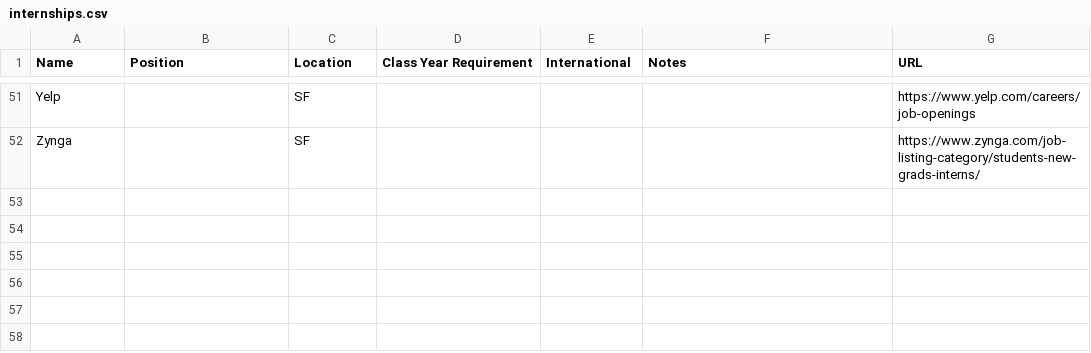
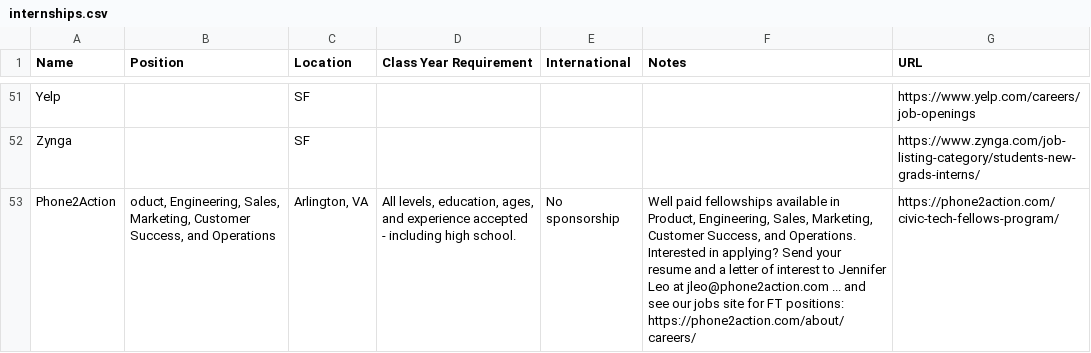
Before and after one commit to Zackhardtoname/internships, a CSV file: internships.csv, drawn as a sheet; only a part is shown, gaps mark what is left out; the diff names each change by its address in the sheet, - before the commit and + after, or states it on an @@ line.

Commit message:
Add Phone2Action

```diff
--- a/internships.csv
+++ b/internships.csv
+row 53: Phone2Action | oduct, Engineering, Sales, Marketing, Customer Success, and Operations | Arlington, VA | All levels, education, ages, and experience accepted - including high school. | No sponsorship | Well paid fellowships available in Product, Engineering, Sales, Marketing, Customer Success, and Operations. Interested in applying? Send your resume and a letter of interest to Jennifer Leo at jleo@phone2action.com ... and see our jobs site for FT positions: https://phone2action.com/about/careers/ | https://phone2action.com/civic-tech-fellows-program/
```
